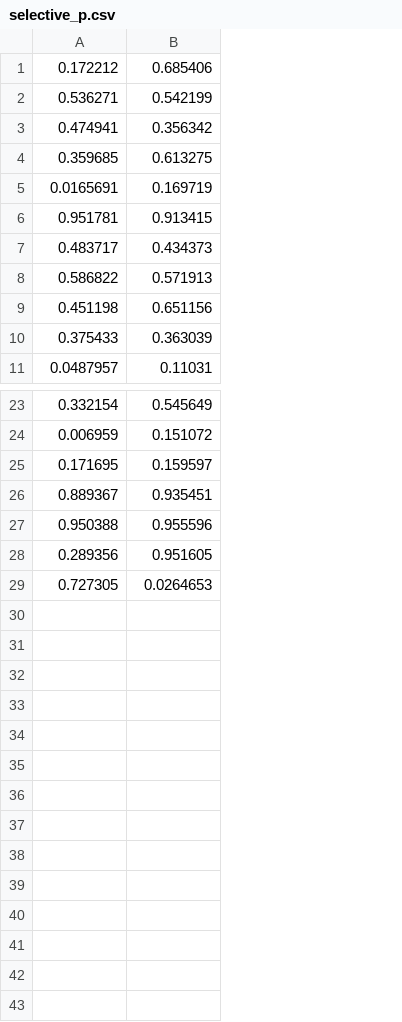
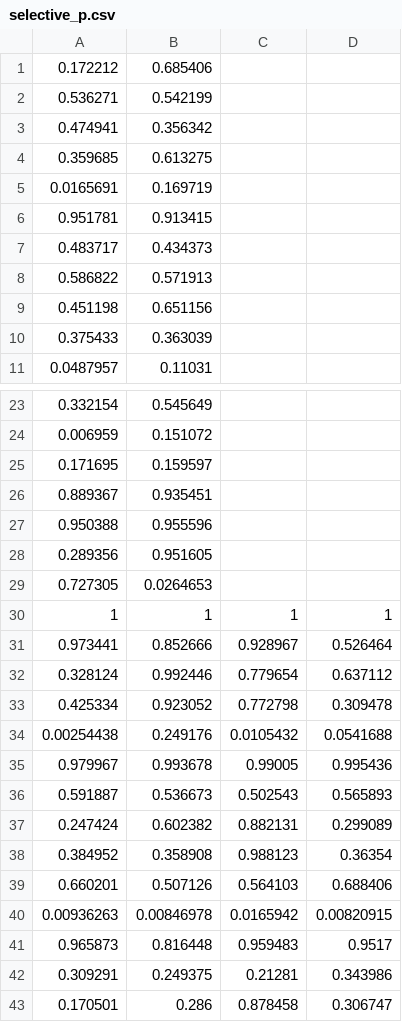
Before and after one commit to takeuchi-lab/Post-Hierarchical-Clustering-Inference, a CSV file: each_dim/result/selective_p.csv, drawn as a sheet; only a part is shown, gaps mark what is left out; the diff names each change by its address in the sheet, - before the commit and + after, or states it on an @@ line.

```diff
--- a/each_dim/result/selective_p.csv
+++ b/each_dim/result/selective_p.csv
+column C, empty
+column D, empty
+row 30: 1 | 1 | 1 | 1
+row 31: 0.973441 | 0.852666 | 0.928967 | 0.526464
+row 32: 0.328124 | 0.992446 | 0.779654 | 0.637112
+row 33: 0.425334 | 0.923052 | 0.772798 | 0.309478
+row 34: 0.00254438 | 0.249176 | 0.0105432 | 0.0541688
+row 35: 0.979967 | 0.993678 | 0.99005 | 0.995436
+row 36: 0.591887 | 0.536673 | 0.502543 | 0.565893
+row 37: 0.247424 | 0.602382 | 0.882131 | 0.299089
+row 38: 0.384952 | 0.358908 | 0.988123 | 0.36354
+row 39: 0.660201 | 0.507126 | 0.564103 | 0.688406
+row 40: 0.00936263 | 0.00846978 | 0.0165942 | 0.00820915
+row 41: 0.965873 | 0.816448 | 0.959483 | 0.9517
+row 42: 0.309291 | 0.249375 | 0.21281 | 0.343986
+row 43: 0.170501 | 0.286 | 0.878458 | 0.306747
```
Also changed, not shown: each_dim/result/naive_p.csv, each_dim/result/output.csv, 9 other files.
